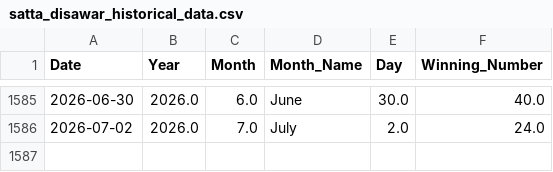
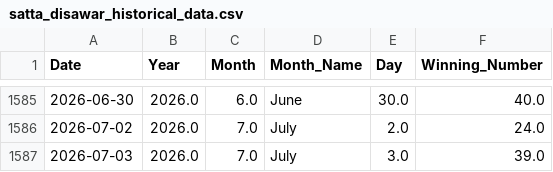
Before and after one commit to kushagramakin/satta-ml-engine, a CSV file: satta_disawar_historical_data.csv, drawn as a sheet; only a part is shown, gaps mark what is left out.

```diff
--- a/satta_disawar_historical_data.csv
+++ b/satta_disawar_historical_data.csv
@@ -1586 +1586,2 @@ Date,Year,Month,Month_Name,Day,Winning_Number
 2026-07-02,2026.0,7.0,July,2.0,24.0
+2026-07-03,2026.0,7.0,July,3.0,39.0
```
